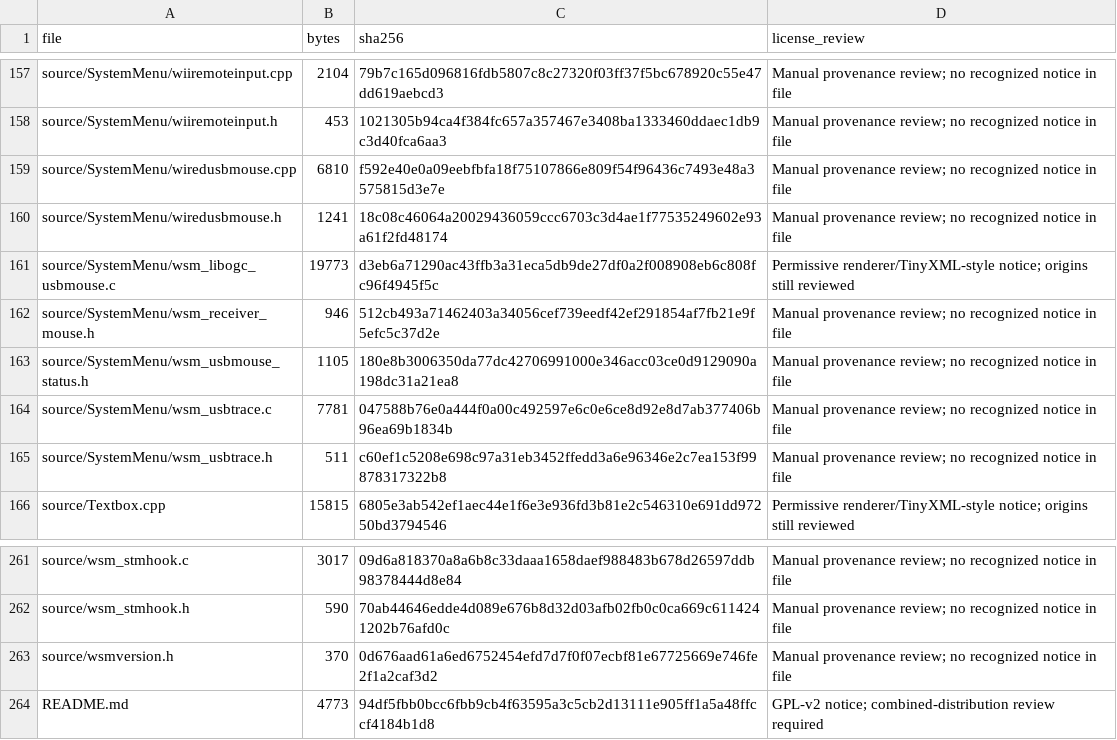
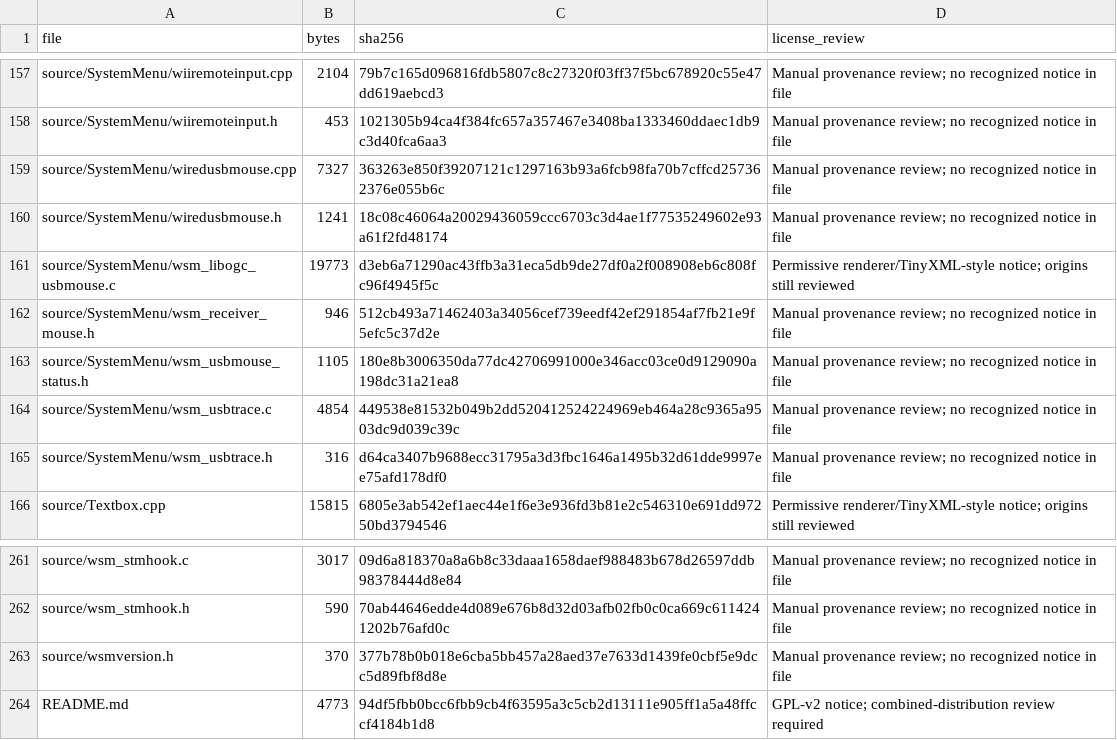
Before and after one commit to samu123368/WSM-Player, a CSV file: SOURCE-INVENTORY.csv, drawn as a sheet; only a part is shown, gaps mark what is left out.

```diff
--- a/SOURCE-INVENTORY.csv
+++ b/SOURCE-INVENTORY.csv
@@ -158,3 +158,3 @@ source/SystemMenu/wiiremoteinput.cpp,2104,79b7c165d096816fdb5807c8c27320f03ff37f
 source/SystemMenu/wiiremoteinput.h,453,1021305b94ca4f384fc657a357467e3408ba1333460ddaec1db9c3d40fca6aa3,Manual provenance review; no recognized notice in file
-source/SystemMenu/wiredusbmouse.cpp,6810,f592e40e0a09eebfbfa18f75107866e809f54f96436c7493e48a3575815d3e7e,Manual provenance review; no recognized notice in file
+source/SystemMenu/wiredusbmouse.cpp,7327,363263e850f39207121c1297163b93a6fcb98fa70b7cffcd257362376e055b6c,Manual provenance review; no recognized notice in file
 source/SystemMenu/wiredusbmouse.h,1241,18c08c46064a20029436059ccc6703c3d4ae1f77535249602e93a61f2fd48174,Manual provenance review; no recognized notice in file
@@ -163,4 +163,4 @@ source/SystemMenu/wsm_receiver_mouse.h,946,512cb493a71462403a34056cef739eedf42ef
 source/SystemMenu/wsm_usbmouse_status.h,1105,180e8b3006350da77dc42706991000e346acc03ce0d9129090a198dc31a21ea8,Manual provenance review; no recognized notice in file
-source/SystemMenu/wsm_usbtrace.c,7781,047588b76e0a444f0a00c492597e6c0e6ce8d92e8d7ab377406b96ea69b1834b,Manual provenance review; no recognized notice in file
-source/SystemMenu/wsm_usbtrace.h,511,c60ef1c5208e698c97a31eb3452ffedd3a6e96346e2c7ea153f99878317322b8,Manual provenance review; no recognized notice in file
+source/SystemMenu/wsm_usbtrace.c,4854,449538e81532b049b2dd520412524224969eb464a28c9365a9503dc9d039c39c,Manual provenance review; no recognized notice in file
+source/SystemMenu/wsm_usbtrace.h,316,d64ca3407b9688ecc31795a3d3fbc1646a1495b32d61dde9997ee75afd178df0,Manual provenance review; no recognized notice in file
 source/Textbox.cpp,15815,6805e3ab542ef1aec44e1f6e3e936fd3b81e2c546310e691dd97250bd3794546,Permissive renderer/TinyXML-style notice; origins still reviewed
@@ -262,3 +262,3 @@ source/wsm_stmhook.c,3017,09d6a818370a8a6b8c33daaa1658daef988483b678d26597ddb983
 source/wsm_stmhook.h,590,70ab44646edde4d089e676b8d32d03afb02fb0c0ca669c6114241202b76afd0c,Manual provenance review; no recognized notice in file
-source/wsmversion.h,370,0d676aad61a6ed6752454efd7d7f0f07ecbf81e67725669e746fe2f1a2caf3d2,Manual provenance review; no recognized notice in file
+source/wsmversion.h,370,377b78b0b018e6cba5bb457a28aed37e7633d1439fe0cbf5e9dcc5d89fbf8d8e,Manual provenance review; no recognized notice in file
 README.md,4773,94df5fbb0bcc6fbb9cb4f63595a3c5cb2d13111e905ff1a5a48ffccf4184b1d8,GPL-v2 notice; combined-distribution review required
```
Also changed, not shown: 5 other files.
